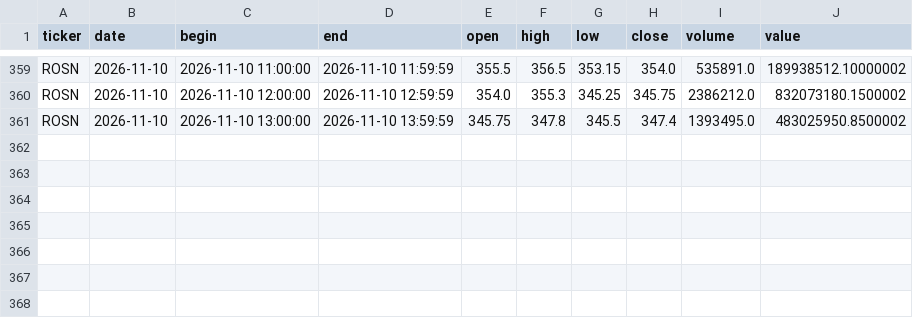
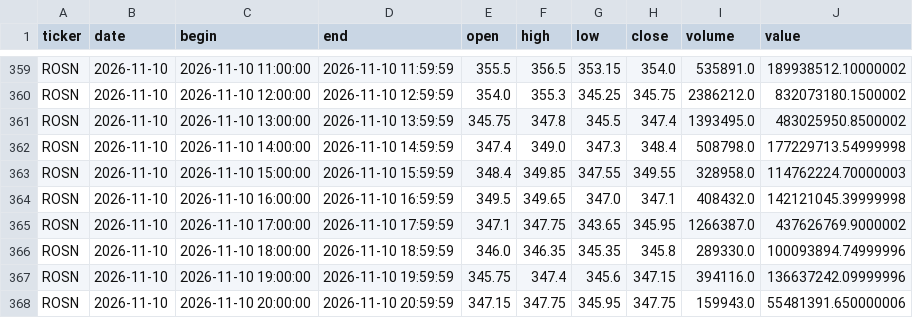
Before and after one commit to vbazulevv/MOEX-Paper-Lab, a CSV file: cloud_data/ROSN_60.csv, drawn as a sheet; only a part is shown, gaps mark what is left out; the diff names each change by its address in the sheet, - before the commit and + after, or states it on an @@ line.

```diff
--- a/cloud_data/ROSN_60.csv
+++ b/cloud_data/ROSN_60.csv
+row 362: ROSN | 2026-11-10 | 2026-11-10 14:00:00 | 2026-11-10 14:59:59 | 347.4 | 349.0 | 347.3 | 348.4 | 508798.0 | 177229713.54999998
+row 363: ROSN | 2026-11-10 | 2026-11-10 15:00:00 | 2026-11-10 15:59:59 | 348.4 | 349.85 | 347.55 | 349.55 | 328958.0 | 114762224.70000003
+row 364: ROSN | 2026-11-10 | 2026-11-10 16:00:00 | 2026-11-10 16:59:59 | 349.5 | 349.65 | 347.0 | 347.1 | 408432.0 | 142121045.39999998
+row 365: ROSN | 2026-11-10 | 2026-11-10 17:00:00 | 2026-11-10 17:59:59 | 347.1 | 347.75 | 343.65 | 345.95 | 1266387.0 | 437626769.9000002
+row 366: ROSN | 2026-11-10 | 2026-11-10 18:00:00 | 2026-11-10 18:59:59 | 346.0 | 346.35 | 345.35 | 345.8 | 289330.0 | 100093894.74999996
+row 367: ROSN | 2026-11-10 | 2026-11-10 19:00:00 | 2026-11-10 19:59:59 | 345.75 | 347.4 | 345.6 | 347.15 | 394116.0 | 136637242.09999996
+row 368: ROSN | 2026-11-10 | 2026-11-10 20:00:00 | 2026-11-10 20:59:59 | 347.15 | 347.75 | 345.95 | 347.75 | 159943.0 | 55481391.650000006
```
Also changed, not shown: cloud_data/FIXR_60.csv, cloud_data/GAZP_60.csv, 40 other files.
